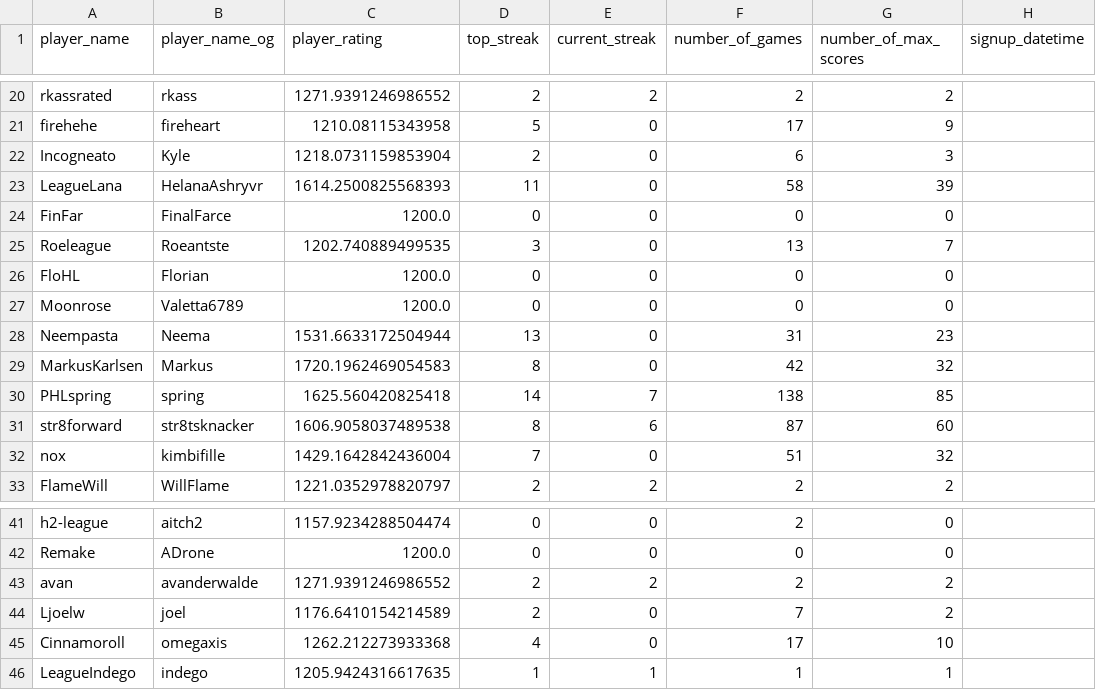
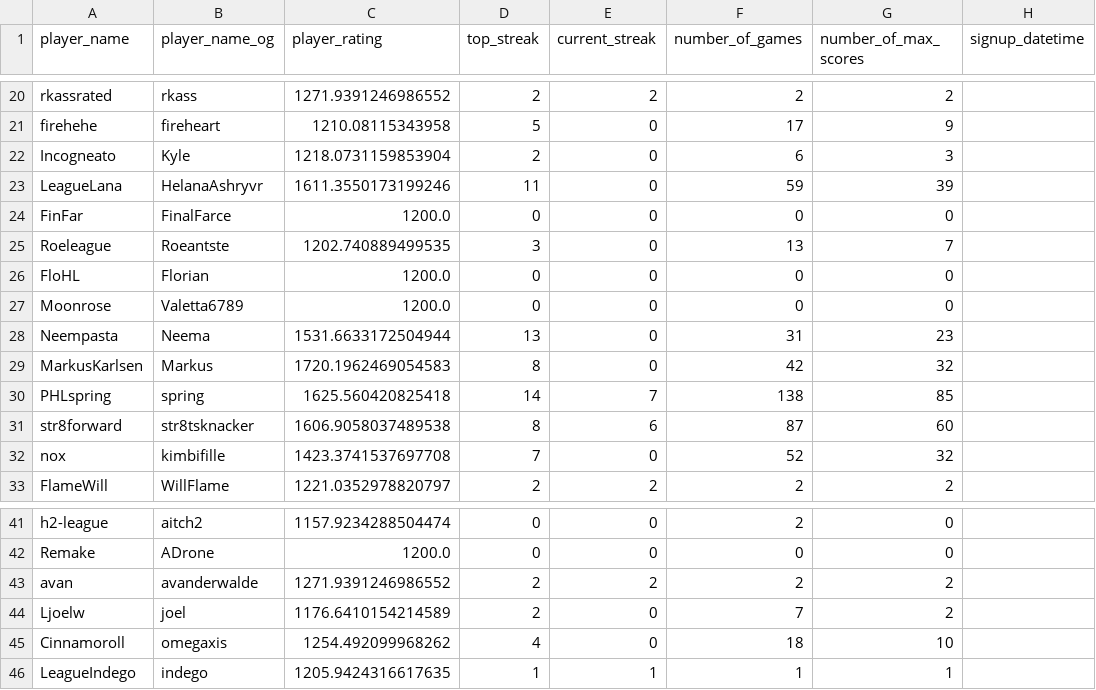
Before and after one commit to hanabi-league/hanabi-league.github.io, a CSV file: data/player_data.csv, drawn as a sheet; only a part is shown, gaps mark what is left out.

```diff
--- a/data/player_data.csv
+++ b/data/player_data.csv
@@ -22,3 +22,3 @@ firehehe,fireheart,1210.08115343958,5,0,17,9,
 Incogneato,Kyle,1218.0731159853904,2,0,6,3,
-LeagueLana,HelanaAshryvr,1614.2500825568393,11,0,58,39,
+LeagueLana,HelanaAshryvr,1611.3550173199246,11,0,59,39,
 FinFar,FinalFarce,1200.0,0,0,0,0,
@@ -31,3 +31,3 @@ PHLspring,spring,1625.560420825418,14,7,138,85,
 str8forward,str8tsknacker,1606.9058037489538,8,6,87,60,
-nox,kimbifille,1429.1642842436004,7,0,51,32,
+nox,kimbifille,1423.3741537697708,7,0,52,32,
 FlameWill,WillFlame,1221.0352978820797,2,2,2,2,
@@ -44,3 +44,3 @@ avan,avanderwalde,1271.9391246986552,2,2,2,2,
 Ljoelw,joel,1176.6410154214589,2,0,7,2,
-Cinnamoroll,omegaxis,1262.212273933368,4,0,17,10,
+Cinnamoroll,omegaxis,1254.492099968262,4,0,18,10,
 LeagueIndego,indego,1205.9424316617635,1,1,1,1,
```
Also changed, not shown: data/player_game_data.csv, data/variant_data.csv, 2 other files.
